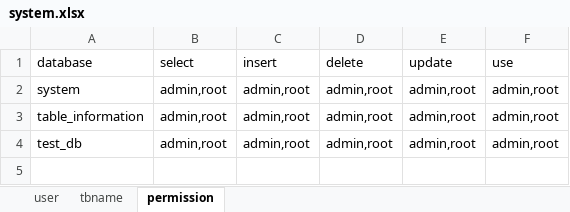
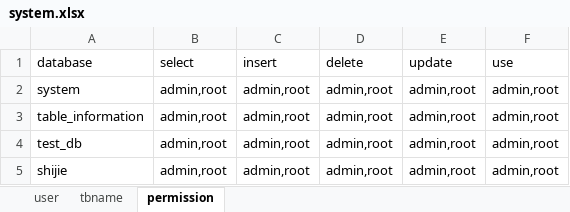
Before and after one commit to Routhleck/MINI_DBMS, an Excel workbook: data/system.xlsx, sheet permission, drawn as a sheet; values as stored, in another font and other column widths than the file's, no borders; the diff names each change by its address in the sheet, - before the commit and + after, or states it on an @@ line.

```diff
--- a/data/system.xlsx (sheet permission)
+++ b/data/system.xlsx (sheet permission)
+row 5: shijie | admin,root | admin,root | admin,root | admin,root | admin,root
```
Also changed, not shown: data/table_information.xlsx, 10 other files.
